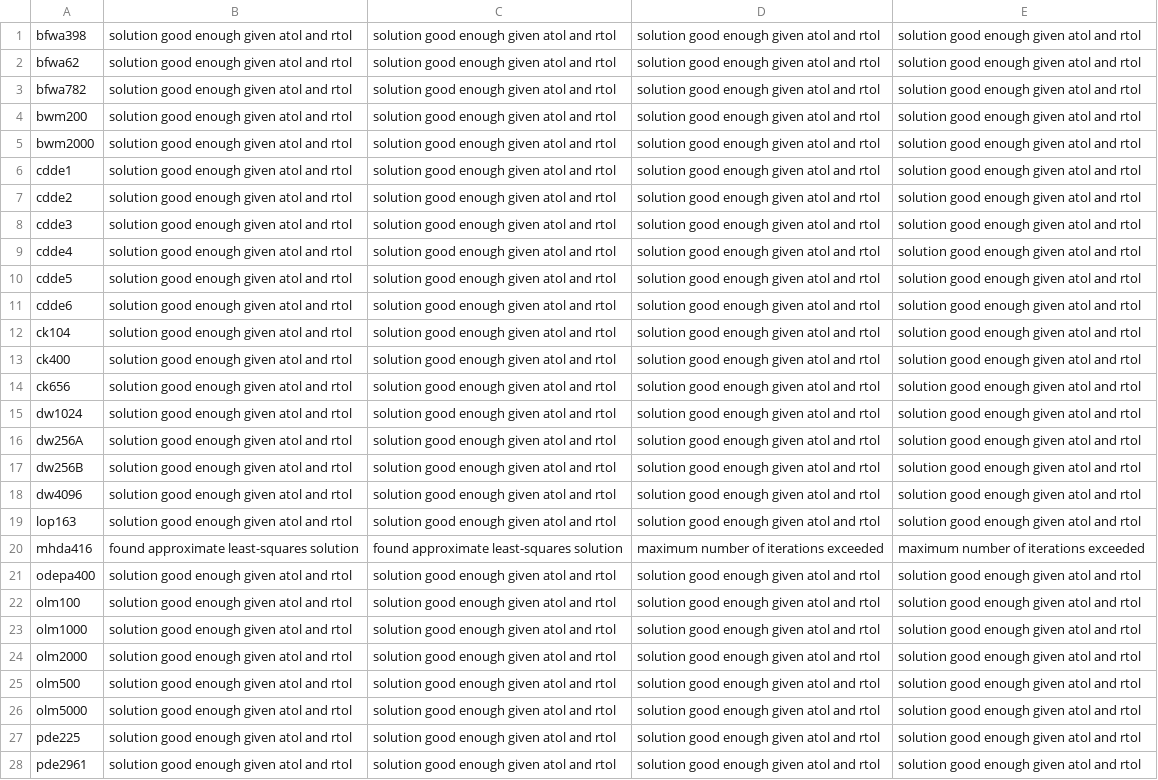
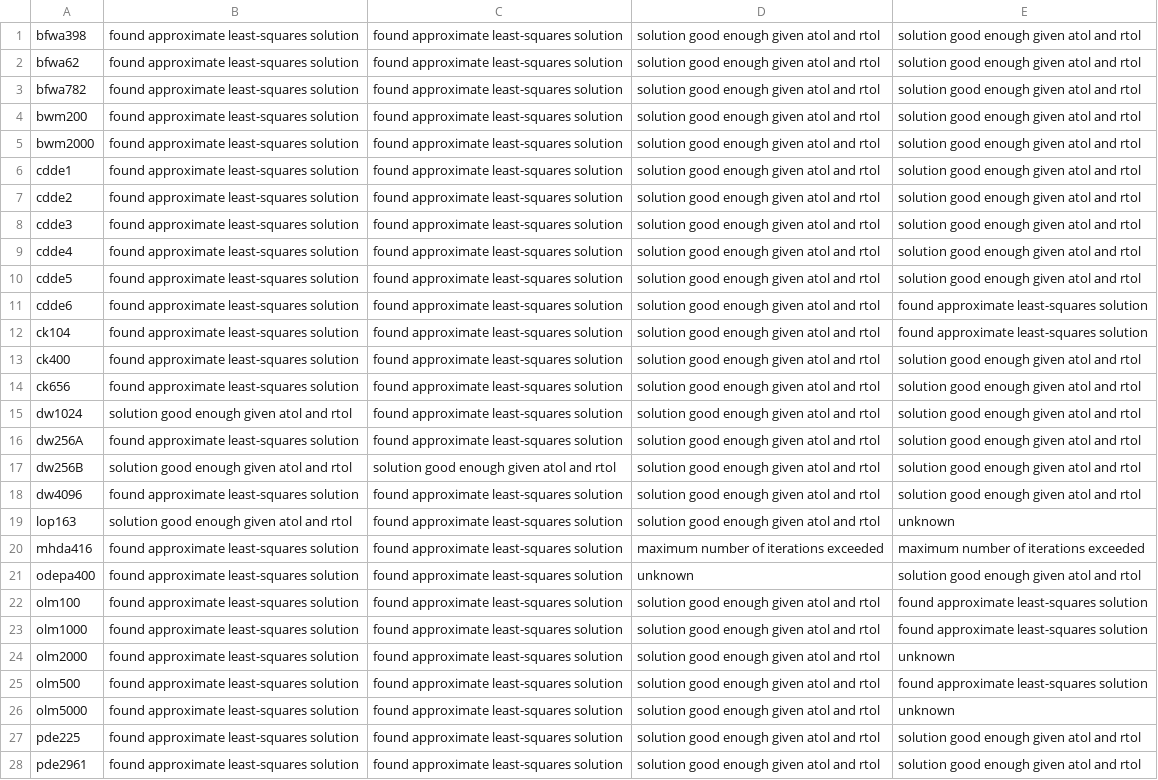
Before and after one commit to michel2323/DiffKrylovExamples.jl, a CSV file: results/stats_GmresSolver_false.csv, drawn as a sheet; only a part is shown; the diff covers the shown part only; the diff names each change by its address in the sheet, - before the commit and + after, or states it on an @@ line.

```diff
--- a/results/stats_GmresSolver_false.csv
+++ b/results/stats_GmresSolver_false.csv
-B1:B14: solution good enough given atol and rtol
+B1:B14: found approximate least-squares solution
-C1:C16: solution good enough given atol and rtol
+C1:C16: found approximate least-squares solution
-E11:E12: solution good enough given atol and rtol
+E11:E12: found approximate least-squares solution
-B16: solution good enough given atol and rtol
+B16: found approximate least-squares solution
-B18: solution good enough given atol and rtol
+B18: found approximate least-squares solution
-C18:C19: solution good enough given atol and rtol
+C18:C19: found approximate least-squares solution
-E19: solution good enough given atol and rtol
+E19: unknown
-B21:B28: solution good enough given atol and rtol
+B21:B28: found approximate least-squares solution
-C21:C28: solution good enough given atol and rtol
+C21:C28: found approximate least-squares solution
-D21: solution good enough given atol and rtol
+D21: unknown
-E22:E23: solution good enough given atol and rtol
+E22:E23: found approximate least-squares solution
-E24: solution good enough given atol and rtol
+E24: unknown
-E25: solution good enough given atol and rtol
+E25: found approximate least-squares solution
-E26: solution good enough given atol and rtol
+E26: unknown
```
Also changed, not shown: 66 edited cells elsewhere in this file, results/iters_BicgstabSolver_false.csv, results/iters_GmresSolver_false.csv, 3 other files.
